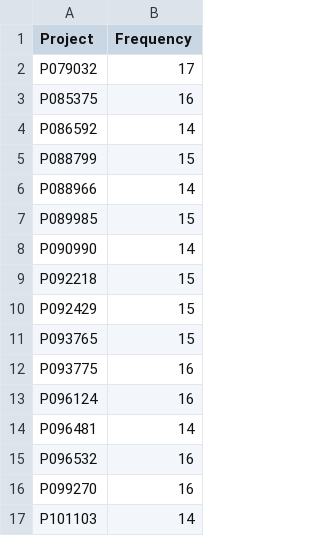
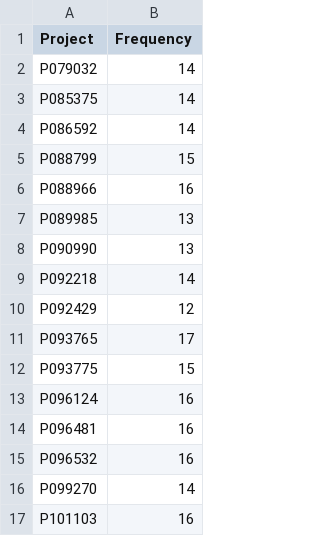
Before and after one commit to Marioc612/WB_Text_Analysis, a CSV file: Output/data/number_SDGs_by_project.csv, drawn as a sheet.

```diff
--- a/Output/data/number_SDGs_by_project.csv
+++ b/Output/data/number_SDGs_by_project.csv
@@ -1,17 +1,17 @@
 "Project","Frequency"
-"P079032",17
-"P085375",16
+"P079032",14
+"P085375",14
 "P086592",14
 "P088799",15
-"P088966",14
-"P089985",15
-"P090990",14
-"P092218",15
-"P092429",15
-"P093765",15
-"P093775",16
+"P088966",16
+"P089985",13
+"P090990",13
+"P092218",14
+"P092429",12
+"P093765",17
+"P093775",15
 "P096124",16
-"P096481",14
+"P096481",16
 "P096532",16
-"P099270",16
-"P101103",14
+"P099270",14
+"P101103",16
```
Also changed, not shown: Output/data/main_SDGs_by_project.csv, Output/data/occurrence_by_SDG.csv, 8 other files.
